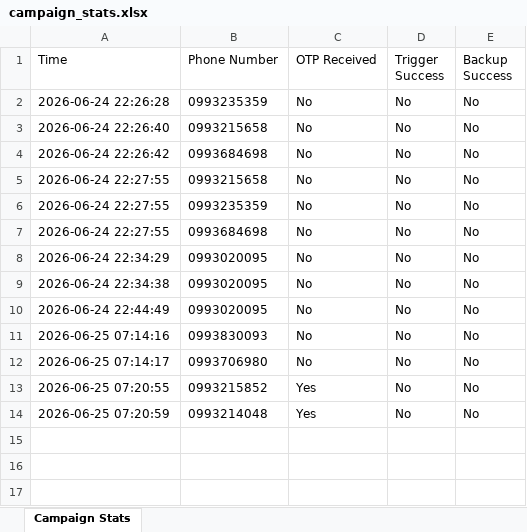
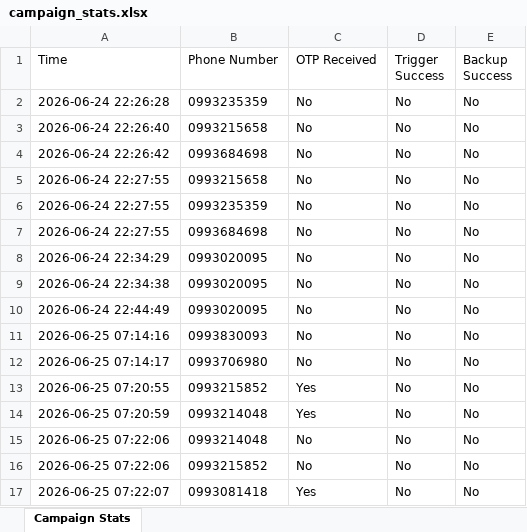
Before and after one commit to kongnenhaaa/server, an Excel workbook: campaign_stats.xlsx, sheet Campaign Stats, drawn as a sheet; values as stored, in another font and other column widths than the file's, no borders; the diff names each change by its address in the sheet, - before the commit and + after, or states it on an @@ line.

```diff
--- a/campaign_stats.xlsx (sheet Campaign Stats)
+++ b/campaign_stats.xlsx (sheet Campaign Stats)
+row 15: 2026-06-25 07:22:06 | 0993214048 | No | No | No
+row 16: 2026-06-25 07:22:06 | 0993215852 | No | No | No
+row 17: 2026-06-25 07:22:07 | 0993081418 | Yes | No | No
```
Also changed, not shown: 1 other file.
